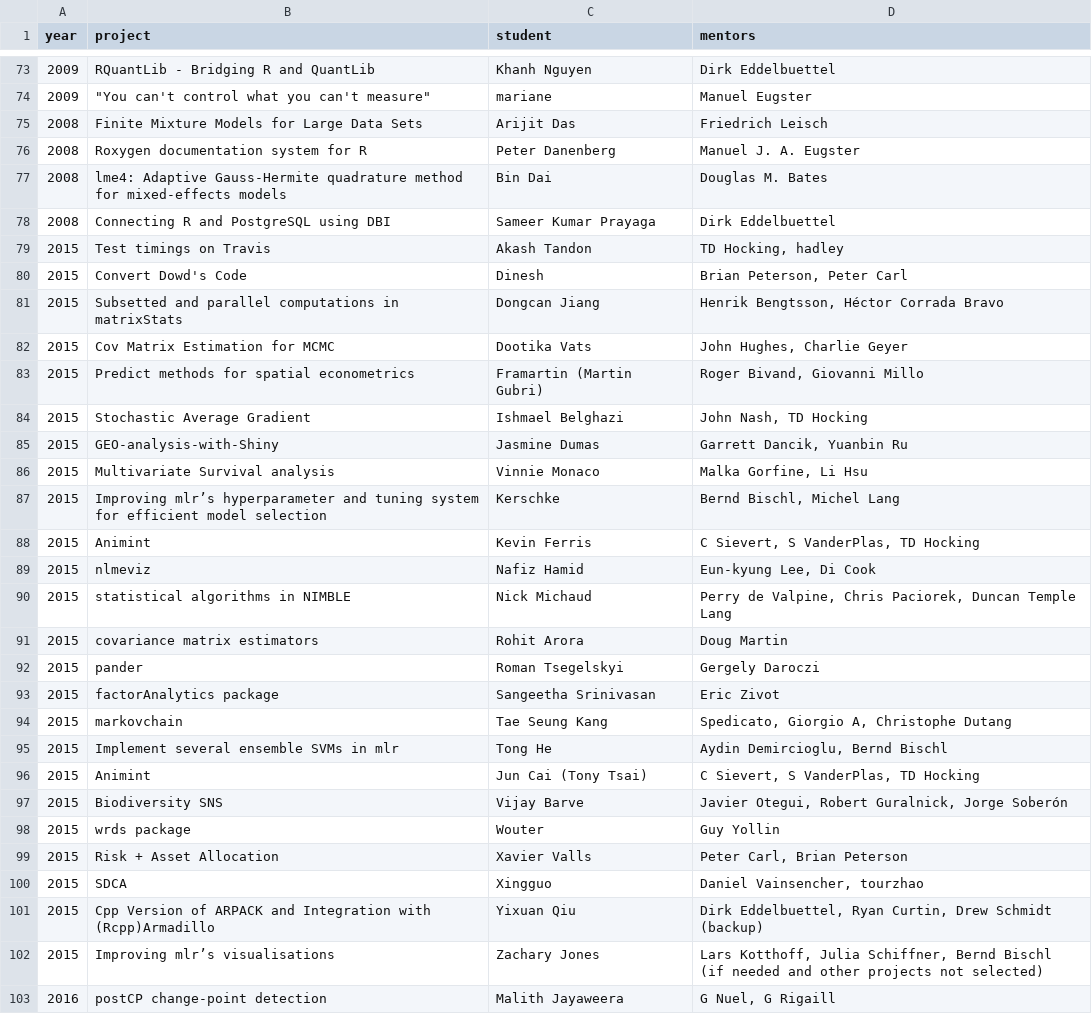
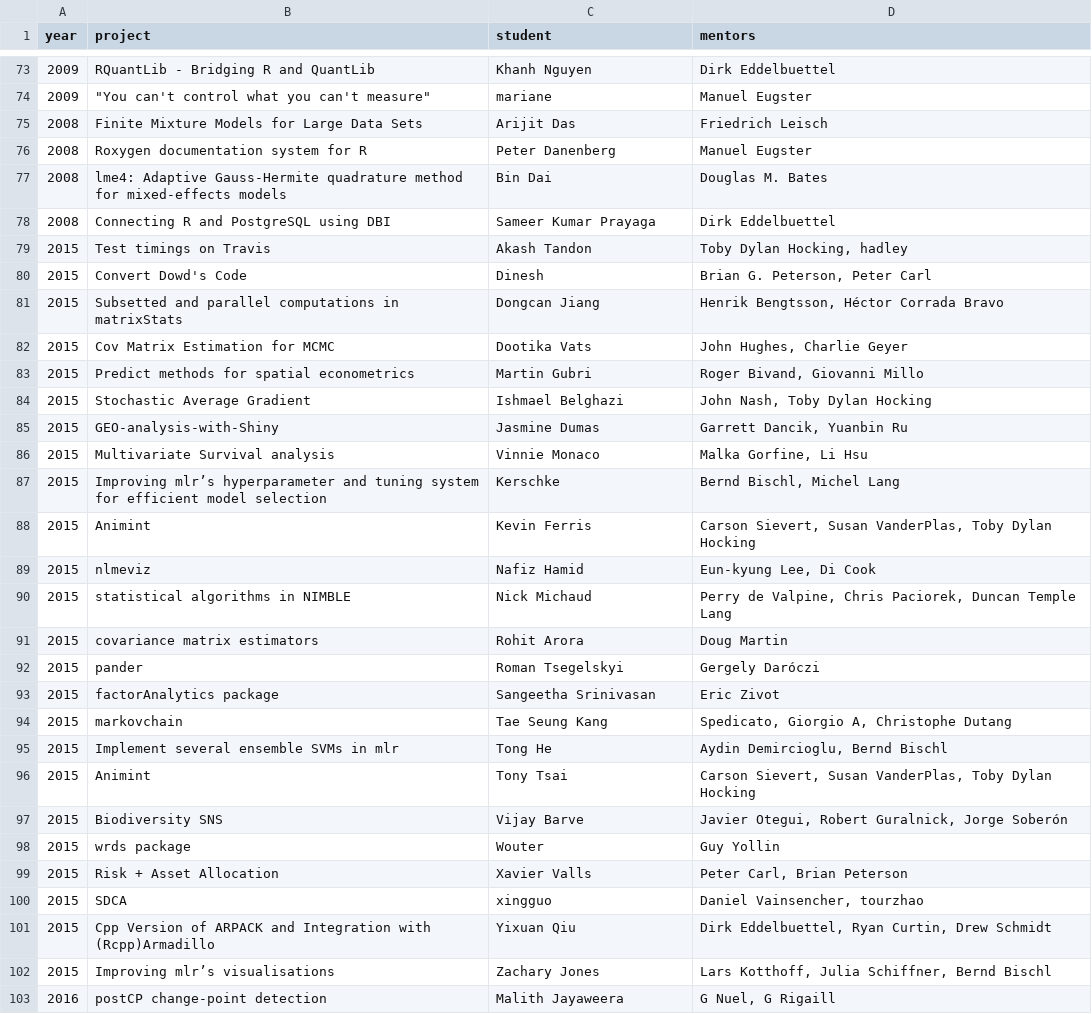
Before and after one commit to rstats-gsoc/gsoc2017, a CSV file: projects.csv, drawn as a sheet; only a part is shown, gaps mark what is left out; the diff covers the shown part only.

```diff
--- a/projects.csv
+++ b/projects.csv
@@ -75,3 +75,3 @@ year,project,student,mentors
 2008,Finite Mixture Models for Large Data Sets,Arijit Das,Friedrich Leisch
-2008,Roxygen documentation system for R,Peter Danenberg,Manuel J. A. Eugster
+2008,Roxygen documentation system for R,Peter Danenberg,Manuel Eugster
 2008,"lme4: Adaptive Gauss-Hermite quadrature method
@@ -79,8 +79,8 @@ for mixed-effects models",Bin Dai,Douglas M. Bates
 2008,Connecting R and PostgreSQL using DBI,Sameer Kumar Prayaga,Dirk Eddelbuettel
-2015,Test timings on Travis,Akash Tandon,"TD Hocking, hadley"
-2015,Convert Dowd's Code,Dinesh,"Brian Peterson, Peter Carl"
+2015,Test timings on Travis,Akash Tandon,"Toby Dylan Hocking, hadley"
+2015,Convert Dowd's Code,Dinesh,"Brian G. Peterson, Peter Carl"
 2015,Subsetted and parallel computations in matrixStats ,Dongcan Jiang,"Henrik Bengtsson, Héctor Corrada Bravo"
 2015,Cov Matrix Estimation for MCMC,Dootika Vats,"John Hughes, Charlie Geyer"
-2015,Predict methods for spatial econometrics,Framartin (Martin Gubri),"Roger Bivand, Giovanni Millo"
-2015,Stochastic Average Gradient,Ishmael Belghazi,"John Nash, TD Hocking"
+2015,Predict methods for spatial econometrics,Martin Gubri,"Roger Bivand, Giovanni Millo"
+2015,Stochastic Average Gradient,Ishmael Belghazi,"John Nash, Toby Dylan Hocking"
 2015,GEO-analysis-with-Shiny,Jasmine Dumas,"Garrett Dancik, Yuanbin Ru"
@@ -88,3 +88,3 @@ for mixed-effects models",Bin Dai,Douglas M. Bates
 2015,Improving mlr’s hyperparameter and tuning system for efficient model selection,Kerschke,"Bernd Bischl, Michel Lang"
-2015,Animint,Kevin Ferris,"C Sievert, S VanderPlas, TD Hocking"
+2015,Animint,Kevin Ferris,"Carson Sievert, Susan VanderPlas, Toby Dylan Hocking"
 2015,nlmeviz,Nafiz Hamid,"Eun-kyung Lee, Di Cook"
@@ -92,3 +92,3 @@ for mixed-effects models",Bin Dai,Douglas M. Bates
 2015,covariance matrix estimators,Rohit Arora,Doug Martin
-2015,pander,Roman Tsegelskyi,Gergely Daroczi
+2015,pander,Roman Tsegelskyi,Gergely Daróczi
 2015,factorAnalytics package,Sangeetha Srinivasan,Eric Zivot
@@ -96,3 +96,3 @@ for mixed-effects models",Bin Dai,Douglas M. Bates
 2015,Implement several ensemble SVMs in mlr,Tong He,"Aydin Demircioglu, Bernd Bischl"
-2015,Animint,Jun Cai (Tony Tsai),"C Sievert, S VanderPlas, TD Hocking"
+2015,Animint,Tony Tsai,"Carson Sievert, Susan VanderPlas, Toby Dylan Hocking"
 2015,Biodiversity SNS,Vijay Barve,"Javier Otegui, Robert Guralnick, Jorge Soberón"
@@ -100,5 +100,5 @@ for mixed-effects models",Bin Dai,Douglas M. Bates
 2015,Risk + Asset Allocation,Xavier Valls,"Peter Carl, Brian Peterson"
-2015,SDCA,Xingguo,"Daniel Vainsencher, tourzhao"
-2015,Cpp Version of ARPACK and Integration with (Rcpp)Armadillo,Yixuan Qiu,"Dirk Eddelbuettel, Ryan Curtin, Drew Schmidt (backup)"
-2015,Improving mlr’s visualisations,Zachary Jones,"Lars Kotthoff, Julia Schiffner, Bernd Bischl (if needed and other projects not selected) "
+2015,SDCA,xingguo,"Daniel Vainsencher, tourzhao"
+2015,Cpp Version of ARPACK and Integration with (Rcpp)Armadillo,Yixuan Qiu,"Dirk Eddelbuettel, Ryan Curtin, Drew Schmidt"
+2015,Improving mlr’s visualisations,Zachary Jones,"Lars Kotthoff, Julia Schiffner, Bernd Bischl"
 2016,postCP change-point detection,Malith Jayaweera,"G Nuel, G Rigaill"
```
Also changed, not shown: 31 edited cells elsewhere in this file, 4 other files.
